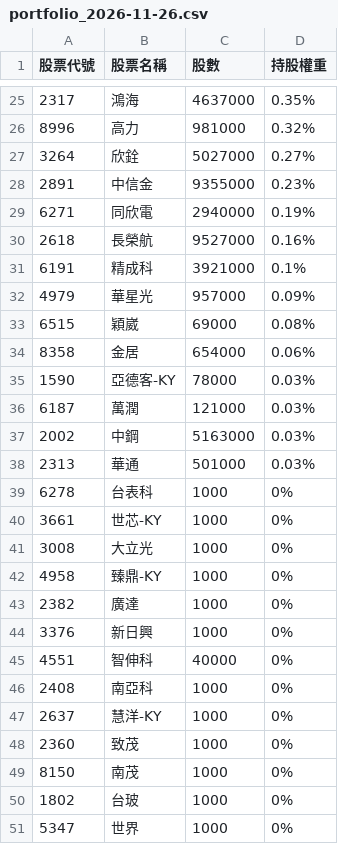
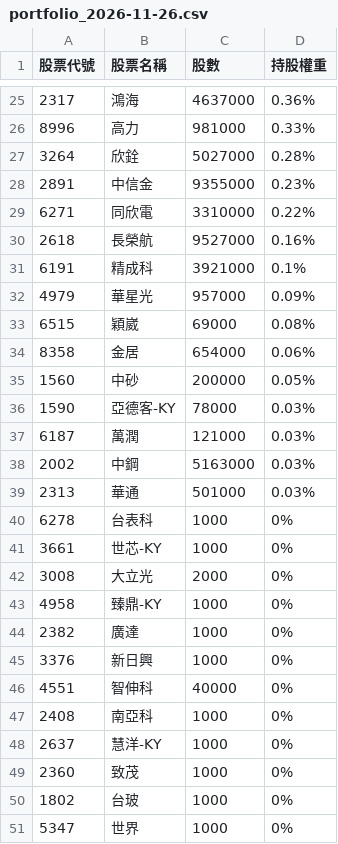
Before and after one commit to alstonchen14-maker/etf-report, a CSV file: history/portfolio_2026-11-26.csv, drawn as a sheet; only a part is shown, gaps mark what is left out; the diff covers the shown part only.

```diff
--- a/history/portfolio_2026-11-26.csv
+++ b/history/portfolio_2026-11-26.csv
@@ -25,6 +25,6 @@
-2317,鴻海,4637000,0.35%
-8996,高力,981000,0.32%
-3264,欣銓,5027000,0.27%
+2317,鴻海,4637000,0.36%
+8996,高力,981000,0.33%
+3264,欣銓,5027000,0.28%
 2891,中信金,9355000,0.23%
-6271,同欣電,2940000,0.19%
+6271,同欣電,3310000,0.22%
 2618,長榮航,9527000,0.16%
@@ -34,2 +34,3 @@
 8358,金居,654000,0.06%
+1560,中砂,200000,0.05%
 1590,亞德客-KY,78000,0.03%
@@ -40,3 +41,3 @@
 3661,世芯-KY,1000,0%
-3008,大立光,1000,0%
+3008,大立光,2000,0%
 4958,臻鼎-KY,1000,0%
@@ -48,3 +49,2 @@
 2360,致茂,1000,0%
-8150,南茂,1000,0%
 1802,台玻,1000,0%
```
Also changed, not shown: 4 added rows, 4 removed rows and 24 edited cells elsewhere in this file, 2 other files.
